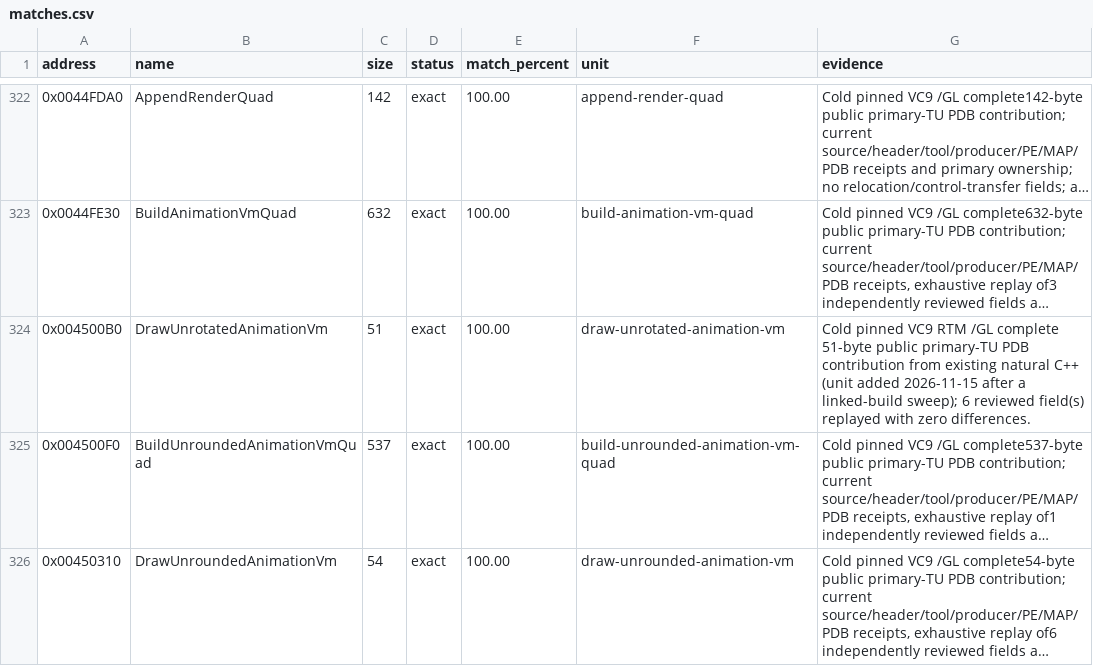
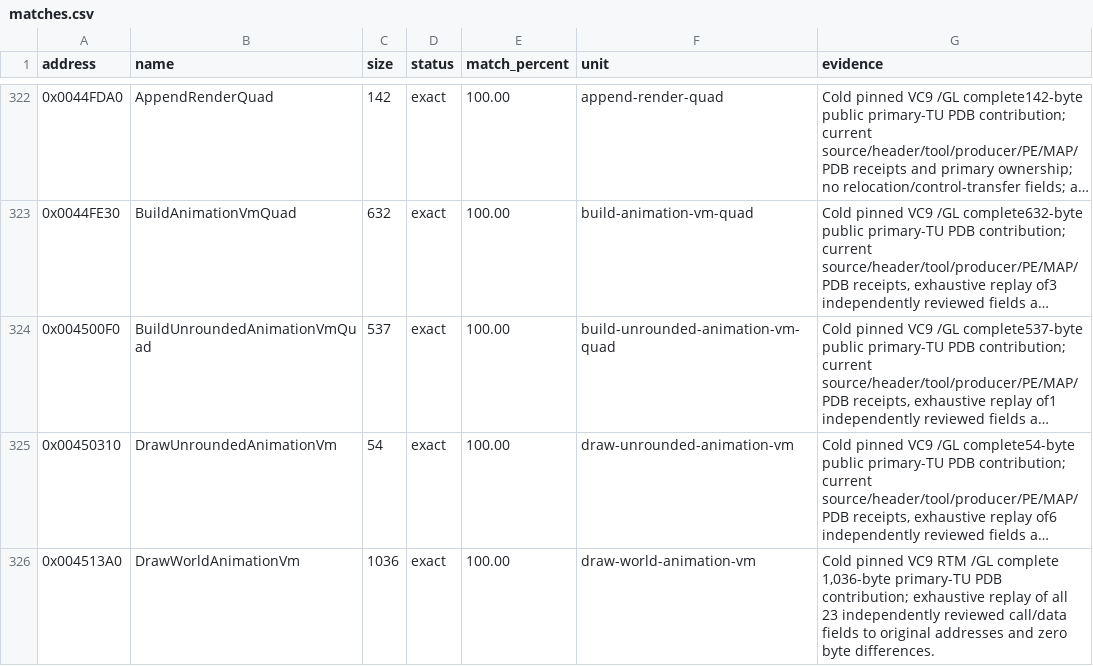
Before and after one commit to N0zoM1z0/th11, a CSV file: config/matches.csv, drawn as a sheet; only a part is shown, gaps mark what is left out; the shorter side is filled out with more unchanged rows; long unchanged cells end in …; the diff names each change by its address in the sheet, - before the commit and + after, or states it on an @@ line.

Commit message:
gpt-6.1-sol: withdraw the unreproduced unrotated draw claim

```diff
--- a/config/matches.csv
+++ b/config/matches.csv
-row 324: 0x004500B0 | DrawUnrotatedAnimationVm | 51 | exact | 100.00 | draw-unrotated-animation-vm | Cold pinned VC9 RTM /GL complete 51-byte public primary-TU PDB contribution from existing natural C++ (unit added 2026-11-15 after a linked-build sweep); 6 reviewed field(s) replayed with zero differences.
```
Also changed, not shown: 6 other files.
